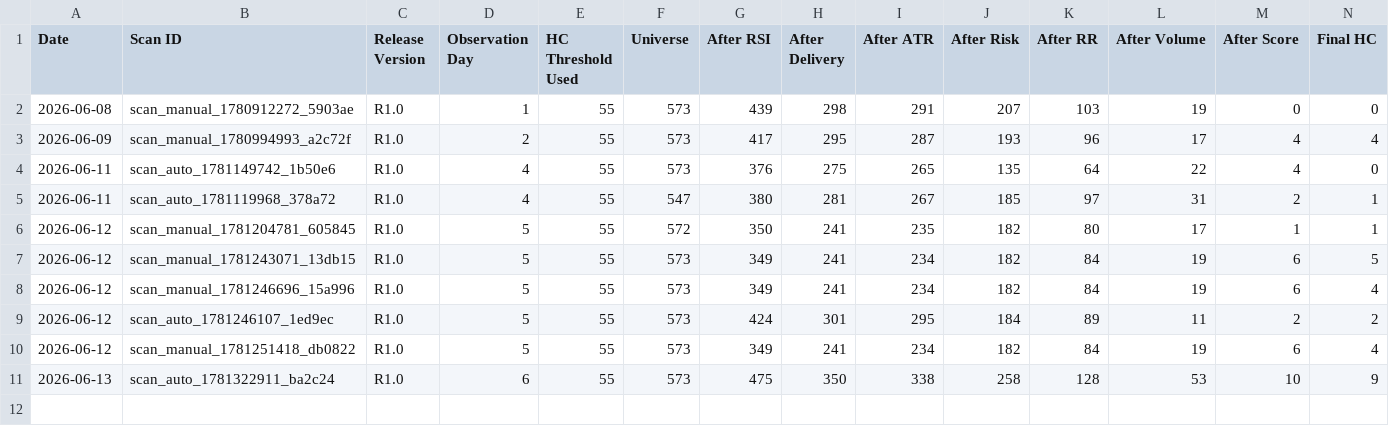
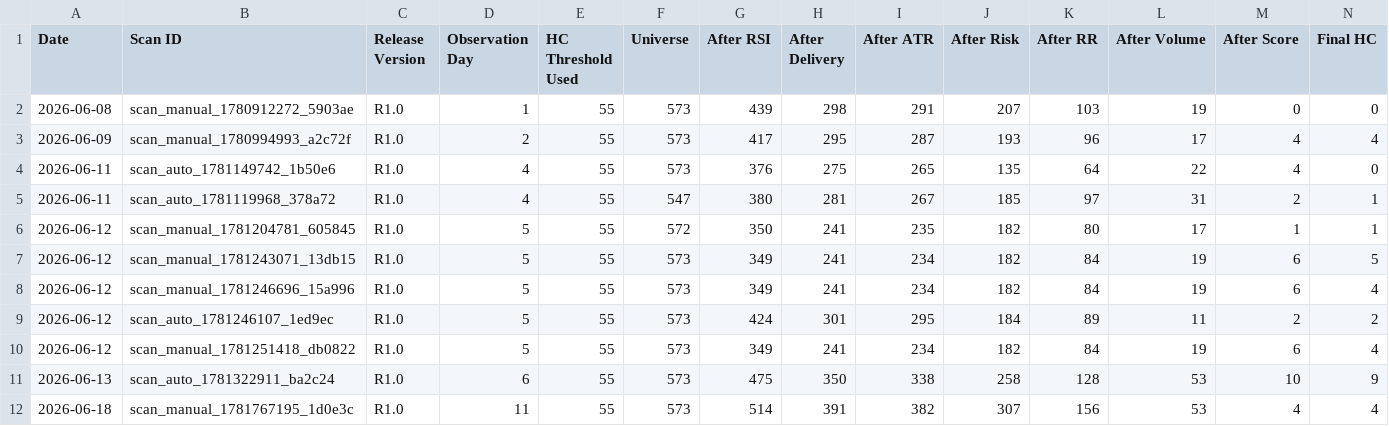
Before and after one commit to Smart-Scanner/AiSmartScanner, a CSV file: release_audits/daily_hc_funnel_snapshot.csv, drawn as a sheet.

```diff
--- a/release_audits/daily_hc_funnel_snapshot.csv
+++ b/release_audits/daily_hc_funnel_snapshot.csv
@@ -11 +11,2 @@ Date,Scan ID,Release Version,Observation Day,HC Threshold Used,Universe,After RS
 2026-06-13,scan_auto_1781322911_ba2c24,R1.0,6,55,573,475,350,338,258,128,53,10,9
+2026-06-18,scan_manual_1781767195_1d0e3c,R1.0,11,55,573,514,391,382,307,156,53,4,4
```
Also changed, not shown: release_audits/daily_open_trades_mtm.csv, release_audits/daily_release1_snapshot.csv, 24 other files.
